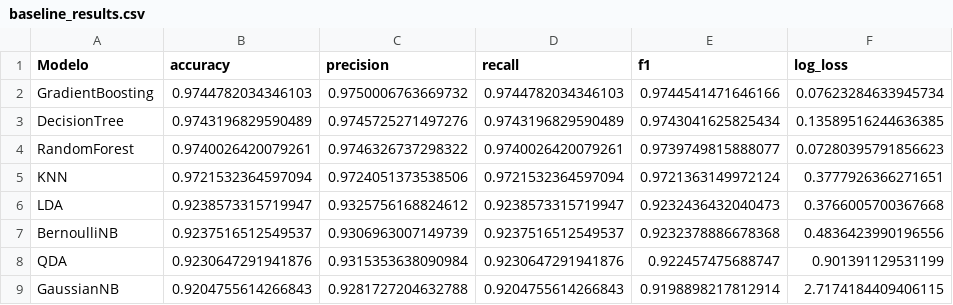
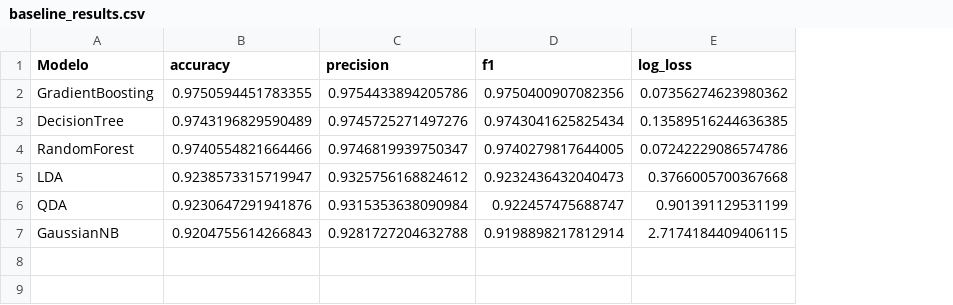
Before and after one commit to William-SWS/mqtt_under_attack, a CSV file: reports_refactored/baseline_results.csv, drawn as a sheet; removed rows and columns are numbered as before the commit, all else as after; the diff names each change by its address in the sheet, - before the commit and + after, or states it on an @@ line.

Commit message:
Refactor reports and update results
- Updated baseline_results.csv with new accuracy and precision values for models.
- Added new confusion matrix files for best models by selector and Optuna optimization.
- Introduced new ensemble_results.csv reflecting updated ensemble method performance.
- Added final_results_all_models.csv summarizing all model performances.
- Included new visualizations: baseline_comparison.png, best_confusion_by_selector.png, ensemble_comparison.png, final_comparison.png, and selection_heatmap.png.
- Updated selection_results.csv to include additional metrics and confusion matrix data.
- Added Optuna best parameters summary and results files for enhanced model optimization insights.

```diff
--- a/reports_refactored/baseline_results.csv
+++ b/reports_refactored/baseline_results.csv
-column D (recall), rows 2-4: 0.9744782034346103 | 0.9743196829590489 | 0.9740026420079261; row 6: 0.9238573315719947; rows 8-9: 0.9230647291941876 | 0.9204755614266843
-B2 (accuracy): 0.9744782034346103
+B2 (accuracy): 0.9750594451783355
-C2 (precision): 0.9750006763669732
+C2 (precision): 0.9754433894205786
-D2 (f1): 0.9744541471646166
+D2 (f1): 0.9750400907082356
-E2 (log_loss): 0.07623284633945734
+E2 (log_loss): 0.07356274623980362
-B4 (accuracy): 0.9740026420079261
+B4 (accuracy): 0.9740554821664466
-C4 (precision): 0.9746326737298322
+C4 (precision): 0.9746819939750347
-D4 (f1): 0.9739749815888077
+D4 (f1): 0.9740279817644005
-E4 (log_loss): 0.07280395791856623
+E4 (log_loss): 0.07242229086574786
-row 5: KNN | 0.9721532364597094 | 0.9724051373538506 | 0.9721532364597094 | 0.9721363149972124 | 0.3777926366271651
-row 7: BernoulliNB | 0.9237516512549537 | 0.9306963007149739 | 0.9237516512549537 | 0.9232378886678368 | 0.4836423990196556
```
Also changed, not shown: reports_refactored/ensemble_results.csv, reports_refactored/selection_results.csv, 24 other files.
